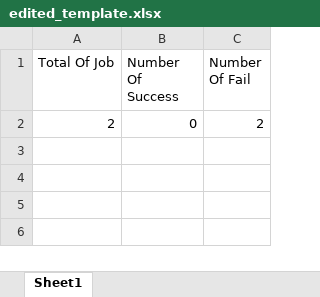
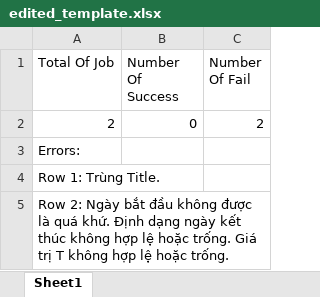
Before and after one commit to 1000Dat/Mock, an Excel workbook: InterviewManagement/src/main/resources/edited_template.xlsx, sheet Sheet1, drawn as a sheet; values as stored, in another font and other column widths than the file's, no borders; the diff names each change by its address in the sheet, - before the commit and + after, or states it on an @@ line.

```diff
--- a/InterviewManagement/src/main/resources/edited_template.xlsx (sheet Sheet1)
+++ b/InterviewManagement/src/main/resources/edited_template.xlsx (sheet Sheet1)
+row 3: Errors:
+row 4: Row 1: Trùng Title.
+row 5: Row 2: Ngày bắt đầu không được là quá khứ. Định dạng ngày kết thúc không hợp lệ hoặc trống. Giá trị T không hợp lệ hoặc trống.
```
Also changed, not shown: 13 other files.
